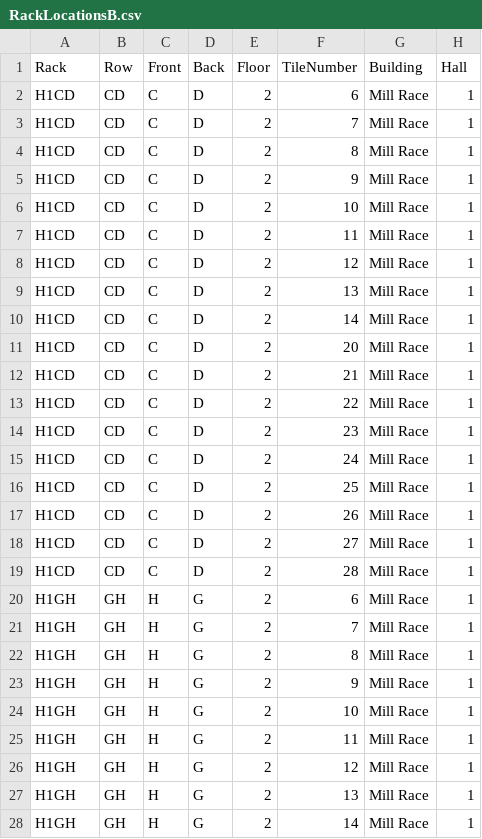
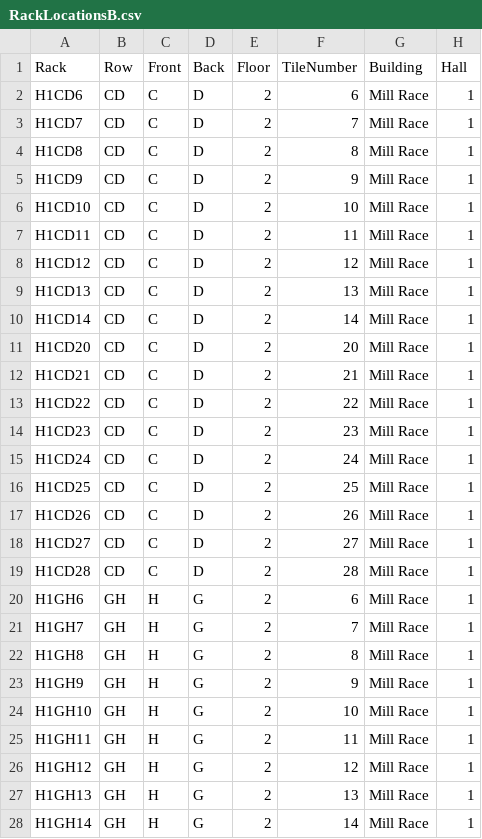
Before and after one commit to kevshouse/SpotNet, a CSV file: RackLocations/RackLocationsB.csv, drawn as a sheet; only a part is shown; the diff covers the shown part only.

Commit message:
Update RackLocationsB.csv
Adding in tile number to Rack Code.

```diff
--- a/RackLocations/RackLocationsB.csv
+++ b/RackLocations/RackLocationsB.csv
@@ -1,28 +1,28 @@
 Rack,Row,Front,Back,Floor,TileNumber,Building,Hall
-H1CD,CD,C,D,2,6,Mill Race,1
-H1CD,CD,C,D,2,7,Mill Race,1
-H1CD,CD,C,D,2,8,Mill Race,1
-H1CD,CD,C,D,2,9,Mill Race,1
-H1CD,CD,C,D,2,10,Mill Race,1
-H1CD,CD,C,D,2,11,Mill Race,1
-H1CD,CD,C,D,2,12,Mill Race,1
-H1CD,CD,C,D,2,13,Mill Race,1
-H1CD,CD,C,D,2,14,Mill Race,1
-H1CD,CD,C,D,2,20,Mill Race,1
-H1CD,CD,C,D,2,21,Mill Race,1
-H1CD,CD,C,D,2,22,Mill Race,1
-H1CD,CD,C,D,2,23,Mill Race,1
-H1CD,CD,C,D,2,24,Mill Race,1
-H1CD,CD,C,D,2,25,Mill Race,1
-H1CD,CD,C,D,2,26,Mill Race,1
-H1CD,CD,C,D,2,27,Mill Race,1
-H1CD,CD,C,D,2,28,Mill Race,1
-H1GH,GH,H,G,2,6,Mill Race,1
-H1GH,GH,H,G,2,7,Mill Race,1
-H1GH,GH,H,G,2,8,Mill Race,1
-H1GH,GH,H,G,2,9,Mill Race,1
-H1GH,GH,H,G,2,10,Mill Race,1
-H1GH,GH,H,G,2,11,Mill Race,1
-H1GH,GH,H,G,2,12,Mill Race,1
-H1GH,GH,H,G,2,13,Mill Race,1
-H1GH,GH,H,G,2,14,Mill Race,1
+H1CD6,CD,C,D,2,6,Mill Race,1
+H1CD7,CD,C,D,2,7,Mill Race,1
+H1CD8,CD,C,D,2,8,Mill Race,1
+H1CD9,CD,C,D,2,9,Mill Race,1
+H1CD10,CD,C,D,2,10,Mill Race,1
+H1CD11,CD,C,D,2,11,Mill Race,1
+H1CD12,CD,C,D,2,12,Mill Race,1
+H1CD13,CD,C,D,2,13,Mill Race,1
+H1CD14,CD,C,D,2,14,Mill Race,1
+H1CD20,CD,C,D,2,20,Mill Race,1
+H1CD21,CD,C,D,2,21,Mill Race,1
+H1CD22,CD,C,D,2,22,Mill Race,1
+H1CD23,CD,C,D,2,23,Mill Race,1
+H1CD24,CD,C,D,2,24,Mill Race,1
+H1CD25,CD,C,D,2,25,Mill Race,1
+H1CD26,CD,C,D,2,26,Mill Race,1
+H1CD27,CD,C,D,2,27,Mill Race,1
+H1CD28,CD,C,D,2,28,Mill Race,1
+H1GH6,GH,H,G,2,6,Mill Race,1
+H1GH7,GH,H,G,2,7,Mill Race,1
+H1GH8,GH,H,G,2,8,Mill Race,1
+H1GH9,GH,H,G,2,9,Mill Race,1
+H1GH10,GH,H,G,2,10,Mill Race,1
+H1GH11,GH,H,G,2,11,Mill Race,1
+H1GH12,GH,H,G,2,12,Mill Race,1
+H1GH13,GH,H,G,2,13,Mill Race,1
+H1GH14,GH,H,G,2,14,Mill Race,1
```
Also changed, not shown: 81 edited cells elsewhere in this file.
